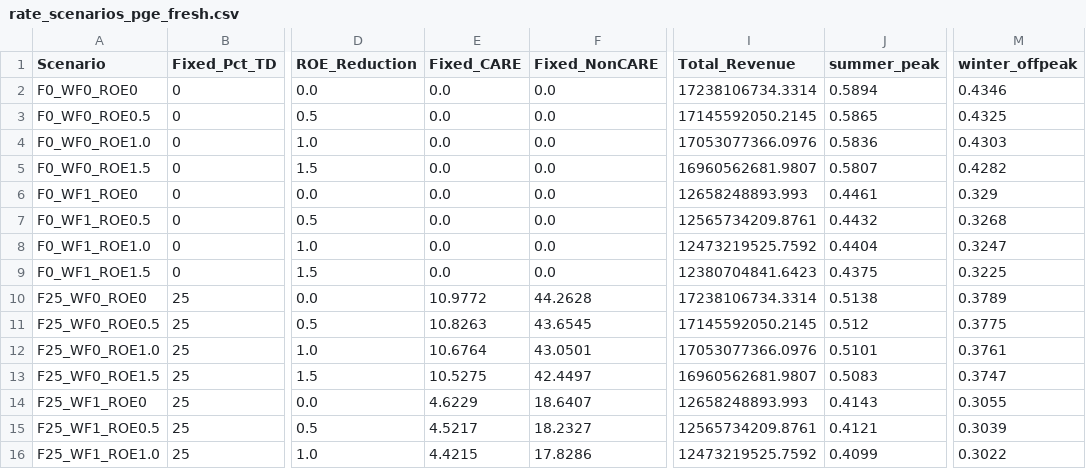
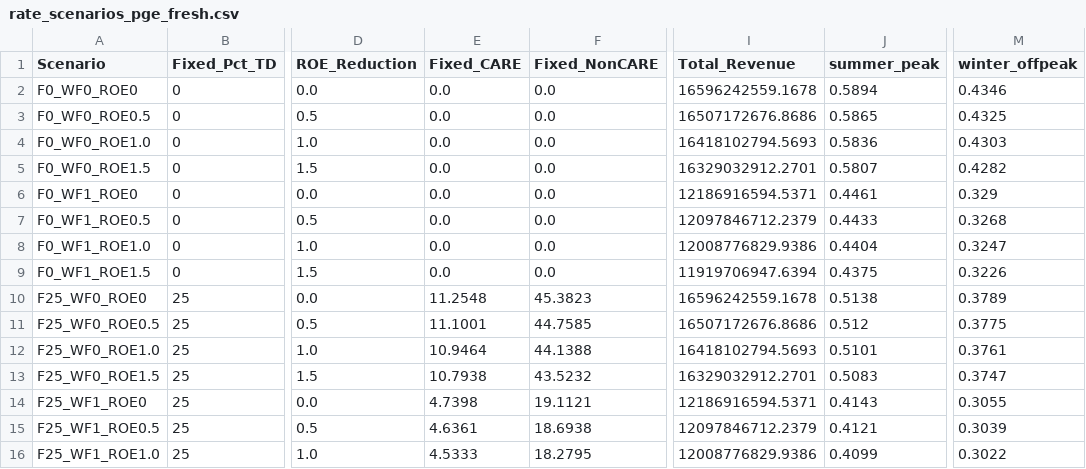
Before and after one commit to madalsa/california_rates, a CSV file: rate_scenarios_pge_fresh.csv, drawn as a sheet; only a part is shown, gaps mark what is left out; the diff covers the shown part only; the diff names each change by its address in the sheet, - before the commit and + after, or states it on an @@ line.

```diff
--- a/rate_scenarios_pge_fresh.csv
+++ b/rate_scenarios_pge_fresh.csv
-I2 (Total_Revenue): 17238106734.3314
+I2 (Total_Revenue): 16596242559.1678
-I3 (Total_Revenue): 17145592050.2145
+I3 (Total_Revenue): 16507172676.8686
-I4 (Total_Revenue): 17053077366.0976
+I4 (Total_Revenue): 16418102794.5693
-I5 (Total_Revenue): 16960562681.9807
+I5 (Total_Revenue): 16329032912.2701
-I6 (Total_Revenue): 12658248893.993
+I6 (Total_Revenue): 12186916594.5371
-I7 (Total_Revenue): 12565734209.8761
+I7 (Total_Revenue): 12097846712.2379
-J7 (summer_peak): 0.4432
+J7 (summer_peak): 0.4433
-I8 (Total_Revenue): 12473219525.7592
+I8 (Total_Revenue): 12008776829.9386
-I9 (Total_Revenue): 12380704841.6423
+I9 (Total_Revenue): 11919706947.6394
-M9 (winter_offpeak): 0.3225
+M9 (winter_offpeak): 0.3226
-E10 (Fixed_CARE): 10.9772
+E10 (Fixed_CARE): 11.2548
-F10 (Fixed_NonCARE): 44.2628
+F10 (Fixed_NonCARE): 45.3823
-I10 (Total_Revenue): 17238106734.3314
+I10 (Total_Revenue): 16596242559.1678
-E11 (Fixed_CARE): 10.8263
+E11 (Fixed_CARE): 11.1001
-F11 (Fixed_NonCARE): 43.6545
+F11 (Fixed_NonCARE): 44.7585
-I11 (Total_Revenue): 17145592050.2145
+I11 (Total_Revenue): 16507172676.8686
-E12 (Fixed_CARE): 10.6764
+E12 (Fixed_CARE): 10.9464
-F12 (Fixed_NonCARE): 43.0501
+F12 (Fixed_NonCARE): 44.1388
-I12 (Total_Revenue): 17053077366.0976
+I12 (Total_Revenue): 16418102794.5693
-E13 (Fixed_CARE): 10.5275
+E13 (Fixed_CARE): 10.7938
-F13 (Fixed_NonCARE): 42.4497
+F13 (Fixed_NonCARE): 43.5232
-I13 (Total_Revenue): 16960562681.9807
+I13 (Total_Revenue): 16329032912.2701
-E14 (Fixed_CARE): 4.6229
+E14 (Fixed_CARE): 4.7398
-F14 (Fixed_NonCARE): 18.6407
+F14 (Fixed_NonCARE): 19.1121
-I14 (Total_Revenue): 12658248893.993
+I14 (Total_Revenue): 12186916594.5371
-E15 (Fixed_CARE): 4.5217
+E15 (Fixed_CARE): 4.6361
-F15 (Fixed_NonCARE): 18.2327
+F15 (Fixed_NonCARE): 18.6938
-I15 (Total_Revenue): 12565734209.8761
+I15 (Total_Revenue): 12097846712.2379
-E16 (Fixed_CARE): 4.4215
+E16 (Fixed_CARE): 4.5333
-F16 (Fixed_NonCARE): 17.8286
+F16 (Fixed_NonCARE): 18.2795
-I16 (Total_Revenue): 12473219525.7592
+I16 (Total_Revenue): 12008776829.9386
```
Also changed, not shown: 75 edited cells elsewhere in this file, pipeline_summary_pge.csv, pipeline_summary_sce.csv, 16 other files.
